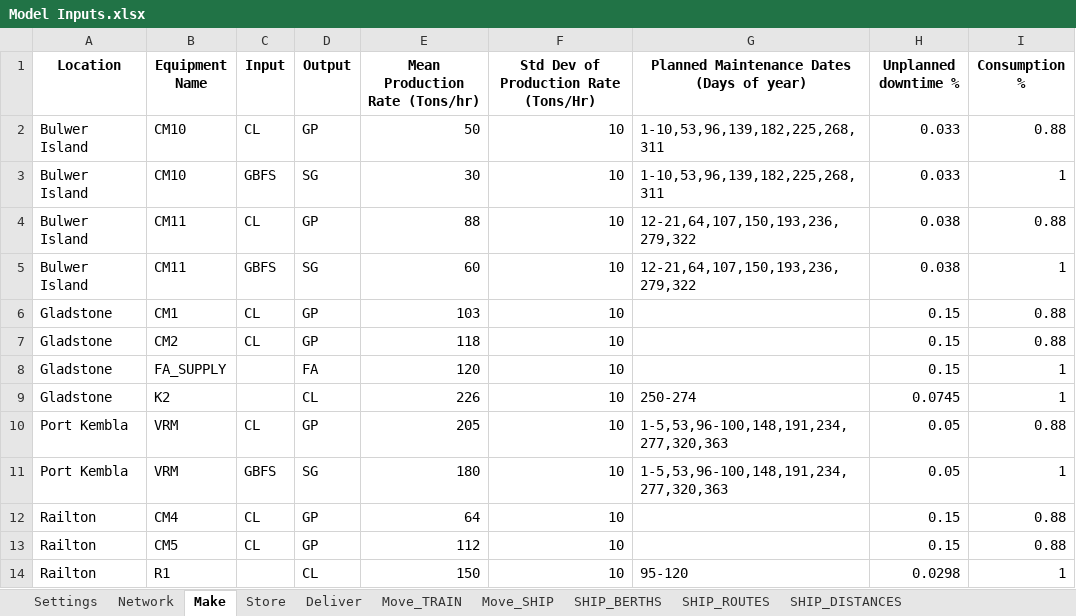
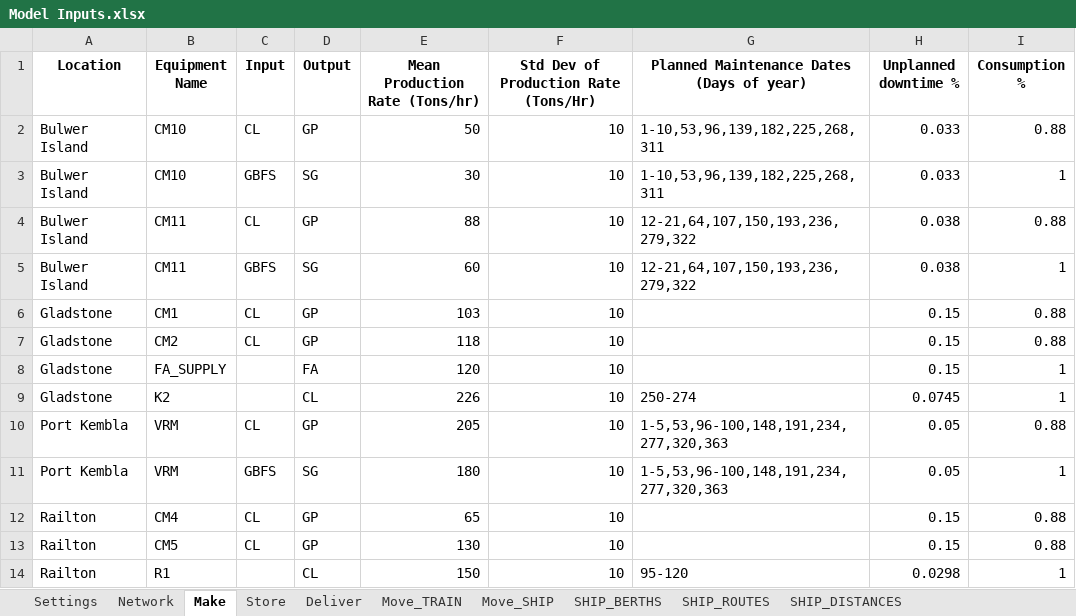
Before and after one commit to ZPrins/CA, an Excel workbook: Model Inputs.xlsx, sheet Make, drawn as a sheet; values as stored, in another font and other column widths than the file's, no borders; the diff names each change by its address in the sheet, - before the commit and + after, or states it on an @@ line.

Commit message:
Fixed output store bug that affected Railton, improved the log for stores, still working on Shipping logic.

```diff
--- a/Model Inputs.xlsx (sheet Make)
+++ b/Model Inputs.xlsx (sheet Make)
-E12 (Mean Production Rate (Tons/hr)): 64
+E12 (Mean Production Rate (Tons/hr)): 65
-E13 (Mean Production Rate (Tons/hr)): 112
+E13 (Mean Production Rate (Tons/hr)): 130
```
Also changed, not shown: generated_model_inputs.xlsx, 12 other files.
